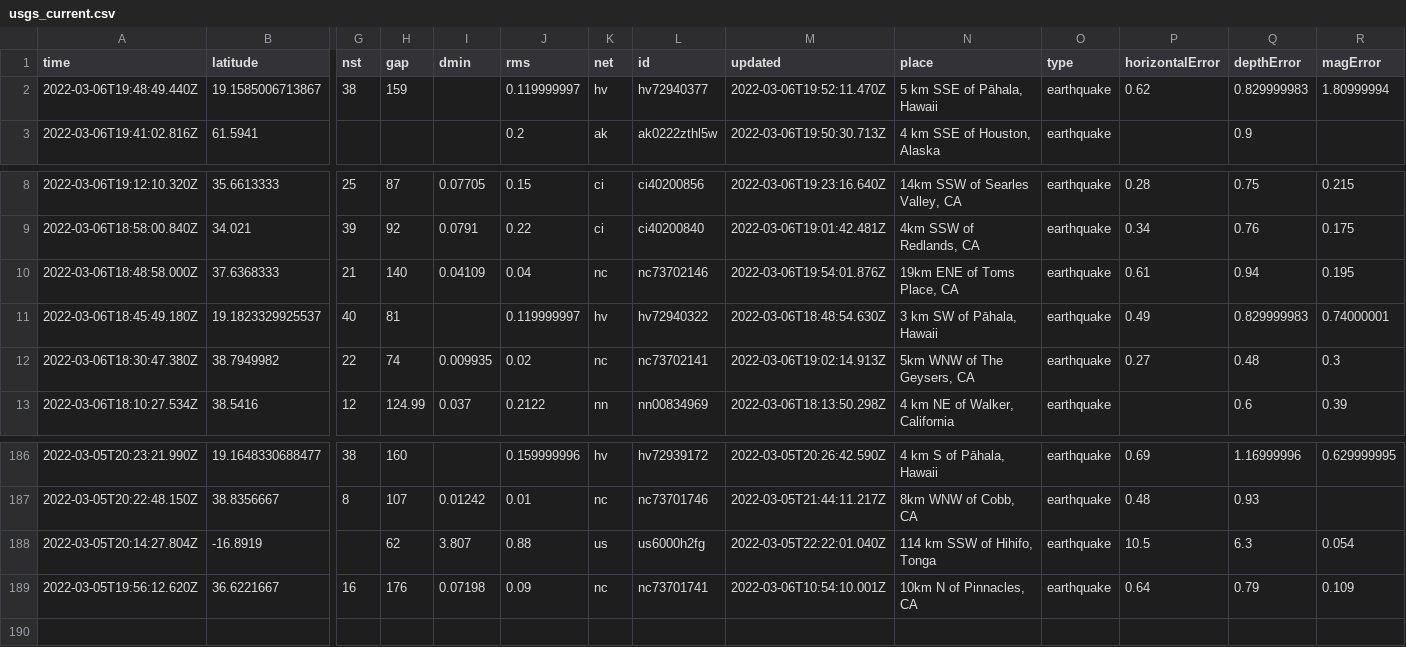
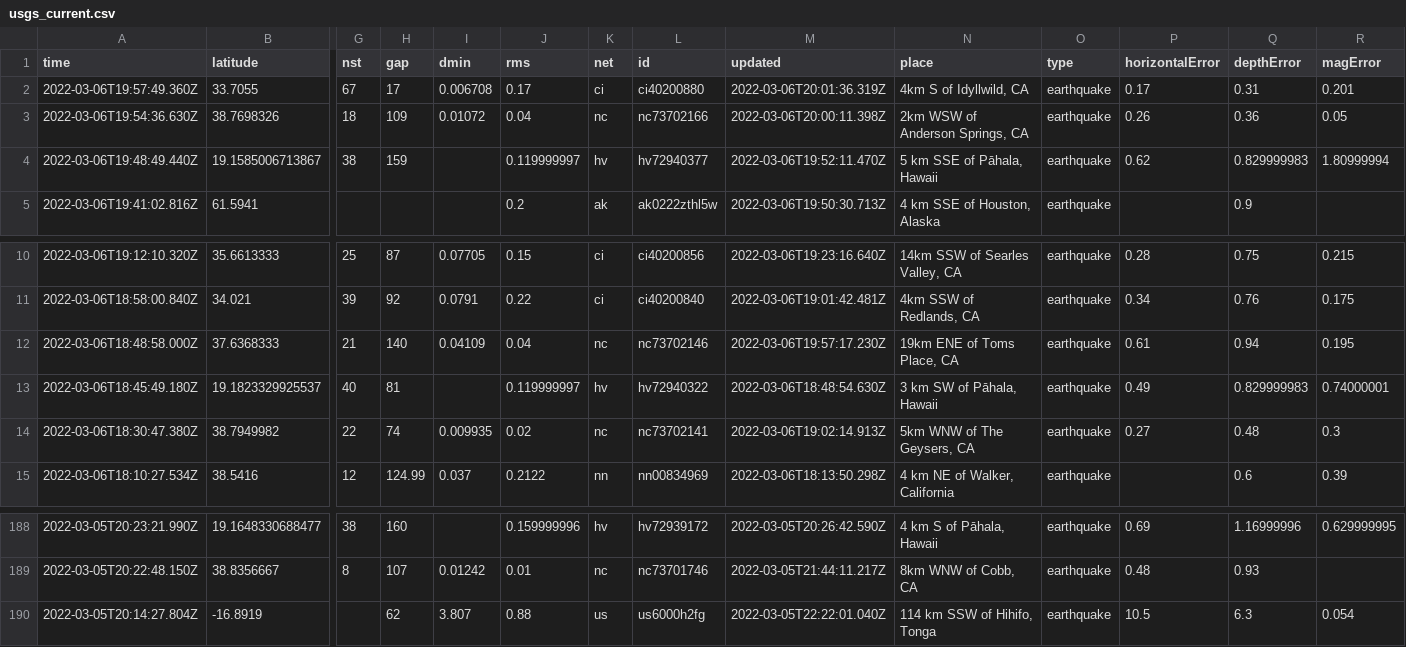
Before and after one commit to johnstont05/nicar22-github-actions, a CSV file: usgs_current.csv, drawn as a sheet; only a part is shown, gaps mark what is left out; removed rows and columns are numbered as before the commit, all else as after; rows hold the shown columns only; the diff names each change by its address in the sheet, - before the commit and + after, or states it on an @@ line.

```diff
--- a/usgs_current.csv
+++ b/usgs_current.csv
+row 2: 2022-03-06T19:57:49.360Z | 33.7055 | 67 | 17 | 0.006708 | 0.17 | ci | ci40200880 | 2022-03-06T20:01:36.319Z | 4km S of Idyllwild, CA | earthquake | 0.17 | 0.31 | 0.201
+row 3: 2022-03-06T19:54:36.630Z | 38.7698326 | 18 | 109 | 0.01072 | 0.04 | nc | nc73702166 | 2022-03-06T20:00:11.398Z | 2km WSW of Anderson Springs, CA | earthquake | 0.26 | 0.36 | 0.05
-M12 (updated): 2022-03-06T19:54:01.876Z
+M12 (updated): 2022-03-06T19:57:17.230Z
-row 189: 2022-03-05T19:56:12.620Z | 36.6221667 | 16 | 176 | 0.07198 | 0.09 | nc | nc73701741 | 2022-03-06T10:54:10.001Z | 10km N of Pinnacles, CA | earthquake | 0.64 | 0.79 | 0.109
```
Also changed, not shown: usgs_main.csv.
